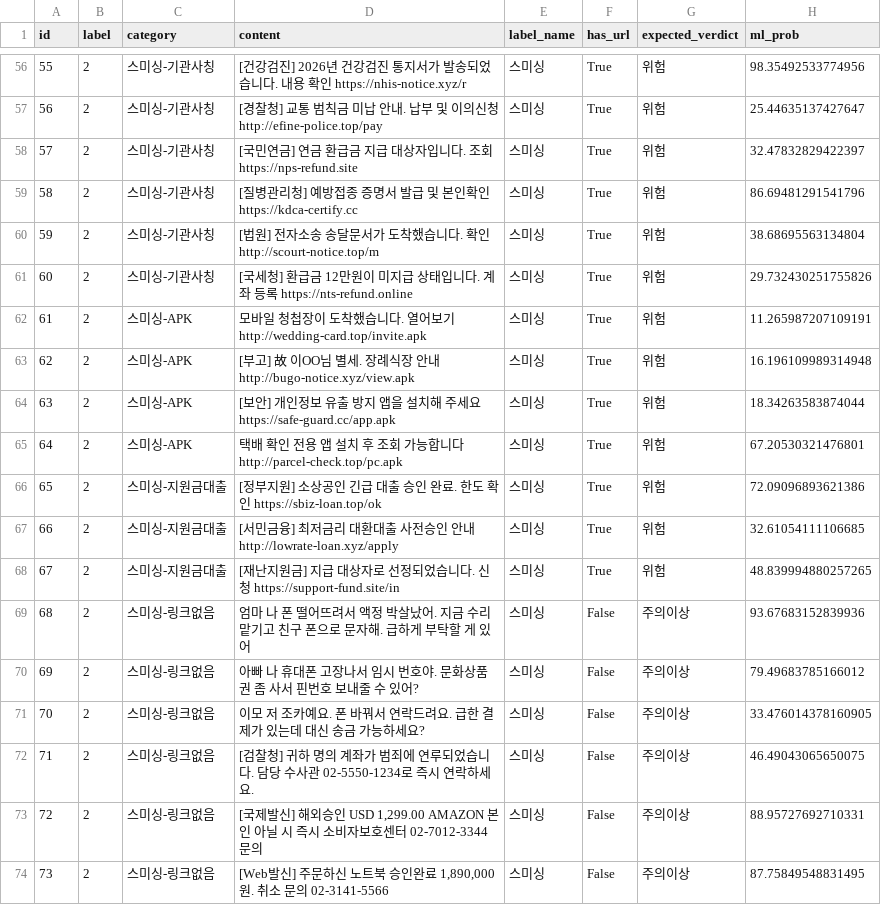
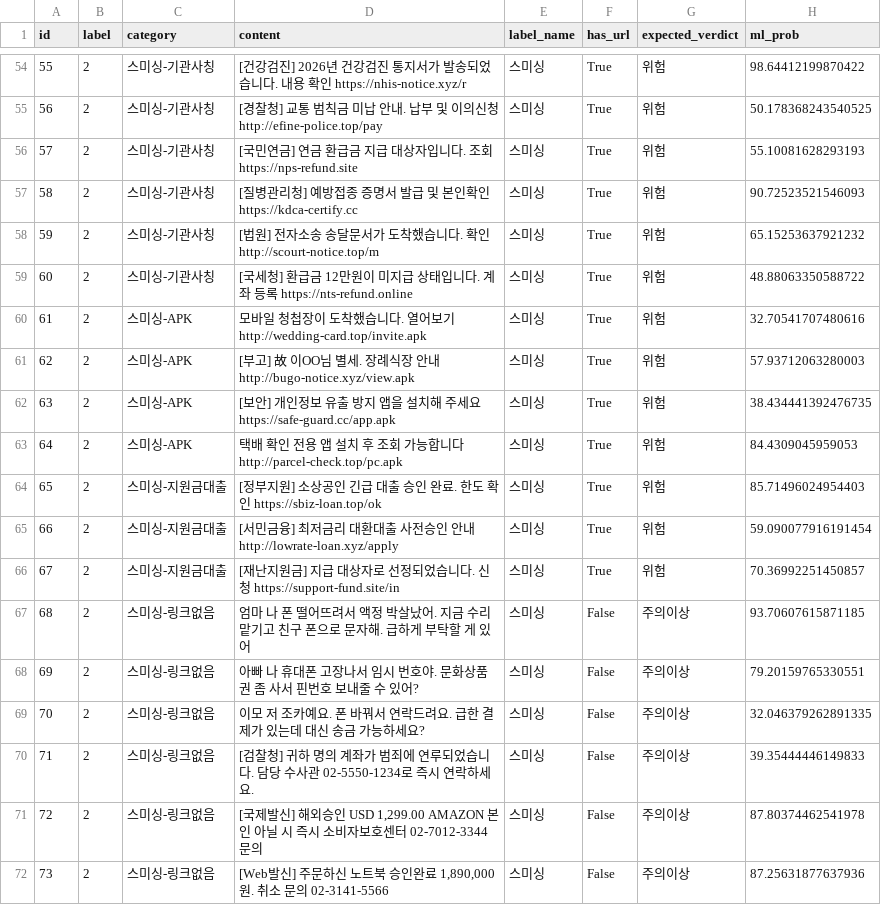
Before and after one commit to LIVDUCK01/smishing-detector, a CSV file: eval_result.csv, drawn as a sheet; only a part is shown, gaps mark what is left out; the diff covers the shown part only.

```diff
--- a/eval_result.csv
+++ b/eval_result.csv
@@ -56,19 +54,19 @@
-55,2,스미싱-기관사칭,[건강검진] 2026년 건강검진 통지서가 발송되었습니다. 내용 확인 https://nhis-notice.xyz/r,스미싱,True,위험,98.35492533774956
-56,2,스미싱-기관사칭,[경찰청] 교통 범칙금 미납 안내. 납부 및 이의신청 http://efine-police.top/pay,스미싱,True,위험,25.44635137427647
-57,2,스미싱-기관사칭,[국민연금] 연금 환급금 지급 대상자입니다. 조회 https://nps-refund.site,스미싱,True,위험,32.47832829422397
-58,2,스미싱-기관사칭,[질병관리청] 예방접종 증명서 발급 및 본인확인 https://kdca-certify.cc,스미싱,True,위험,86.69481291541796
-59,2,스미싱-기관사칭,[법원] 전자소송 송달문서가 도착했습니다. 확인 http://scourt-notice.top/m,스미싱,True,위험,38.68695563134804
-60,2,스미싱-기관사칭,[국세청] 환급금 12만원이 미지급 상태입니다. 계좌 등록 https://nts-refund.online,스미싱,True,위험,29.732430251755826
-61,2,스미싱-APK,모바일 청첩장이 도착했습니다. 열어보기 http://wedding-card.top/invite.apk,스미싱,True,위험,11.265987207109191
-62,2,스미싱-APK,[부고] 故 이OO님 별세. 장례식장 안내 http://bugo-notice.xyz/view.apk,스미싱,True,위험,16.196109989314948
-63,2,스미싱-APK,[보안] 개인정보 유출 방지 앱을 설치해 주세요 https://safe-guard.cc/app.apk,스미싱,True,위험,18.34263583874044
-64,2,스미싱-APK,택배 확인 전용 앱 설치 후 조회 가능합니다 http://parcel-check.top/pc.apk,스미싱,True,위험,67.20530321476801
-65,2,스미싱-지원금대출,[정부지원] 소상공인 긴급 대출 승인 완료. 한도 확인 https://sbiz-loan.top/ok,스미싱,True,위험,72.09096893621386
-66,2,스미싱-지원금대출,[서민금융] 최저금리 대환대출 사전승인 안내 http://lowrate-loan.xyz/apply,스미싱,True,위험,32.61054111106685
-67,2,스미싱-지원금대출,[재난지원금] 지급 대상자로 선정되었습니다. 신청 https://support-fund.site/in,스미싱,True,위험,48.839994880257265
-68,2,스미싱-링크없음,엄마 나 폰 떨어뜨려서 액정 박살났어. 지금 수리 맡기고 친구 폰으로 문자해. 급하게 부탁할 게 있어,스미싱,False,주의이상,93.67683152839936
-69,2,스미싱-링크없음,아빠 나 휴대폰 고장나서 임시 번호야. 문화상품권 좀 사서 핀번호 보내줄 수 있어?,스미싱,False,주의이상,79.49683785166012
-70,2,스미싱-링크없음,이모 저 조카예요. 폰 바꿔서 연락드려요. 급한 결제가 있는데 대신 송금 가능하세요?,스미싱,False,주의이상,33.476014378160905
-71,2,스미싱-링크없음,[검찰청] 귀하 명의 계좌가 범죄에 연루되었습니다. 담당 수사관 02-5550-1234로 즉시 연락하세요.,스미싱,False,주의이상,46.49043065650075
-72,2,스미싱-링크없음,"[국제발신] 해외승인 USD 1,299.00 AMAZON 본인 아닐 시 즉시 소비자보호센터 02-7012-3344 문의",스미싱,False,주의이상,88.95727692710331
-73,2,스미싱-링크없음,"[Web발신] 주문하신 노트북 승인완료 1,890,000원. 취소 문의 02-3141-5566",스미싱,False,주의이상,87.75849548831495
+55,2,스미싱-기관사칭,[건강검진] 2026년 건강검진 통지서가 발송되었습니다. 내용 확인 https://nhis-notice.xyz/r,스미싱,True,위험,98.64412199870422
+56,2,스미싱-기관사칭,[경찰청] 교통 범칙금 미납 안내. 납부 및 이의신청 http://efine-police.top/pay,스미싱,True,위험,50.178368243540525
+57,2,스미싱-기관사칭,[국민연금] 연금 환급금 지급 대상자입니다. 조회 https://nps-refund.site,스미싱,True,위험,55.10081628293193
+58,2,스미싱-기관사칭,[질병관리청] 예방접종 증명서 발급 및 본인확인 https://kdca-certify.cc,스미싱,True,위험,90.72523521546093
+59,2,스미싱-기관사칭,[법원] 전자소송 송달문서가 도착했습니다. 확인 http://scourt-notice.top/m,스미싱,True,위험,65.15253637921232
+60,2,스미싱-기관사칭,[국세청] 환급금 12만원이 미지급 상태입니다. 계좌 등록 https://nts-refund.online,스미싱,True,위험,48.88063350588722
+61,2,스미싱-APK,모바일 청첩장이 도착했습니다. 열어보기 http://wedding-card.top/invite.apk,스미싱,True,위험,32.70541707480616
+62,2,스미싱-APK,[부고] 故 이OO님 별세. 장례식장 안내 http://bugo-notice.xyz/view.apk,스미싱,True,위험,57.93712063280003
+63,2,스미싱-APK,[보안] 개인정보 유출 방지 앱을 설치해 주세요 https://safe-guard.cc/app.apk,스미싱,True,위험,38.434441392476735
+64,2,스미싱-APK,택배 확인 전용 앱 설치 후 조회 가능합니다 http://parcel-check.top/pc.apk,스미싱,True,위험,84.4309045959053
+65,2,스미싱-지원금대출,[정부지원] 소상공인 긴급 대출 승인 완료. 한도 확인 https://sbiz-loan.top/ok,스미싱,True,위험,85.71496024954403
+66,2,스미싱-지원금대출,[서민금융] 최저금리 대환대출 사전승인 안내 http://lowrate-loan.xyz/apply,스미싱,True,위험,59.090077916191454
+67,2,스미싱-지원금대출,[재난지원금] 지급 대상자로 선정되었습니다. 신청 https://support-fund.site/in,스미싱,True,위험,70.36992251450857
+68,2,스미싱-링크없음,엄마 나 폰 떨어뜨려서 액정 박살났어. 지금 수리 맡기고 친구 폰으로 문자해. 급하게 부탁할 게 있어,스미싱,False,주의이상,93.70607615871185
+69,2,스미싱-링크없음,아빠 나 휴대폰 고장나서 임시 번호야. 문화상품권 좀 사서 핀번호 보내줄 수 있어?,스미싱,False,주의이상,79.20159765330551
+70,2,스미싱-링크없음,이모 저 조카예요. 폰 바꿔서 연락드려요. 급한 결제가 있는데 대신 송금 가능하세요?,스미싱,False,주의이상,32.046379262891335
+71,2,스미싱-링크없음,[검찰청] 귀하 명의 계좌가 범죄에 연루되었습니다. 담당 수사관 02-5550-1234로 즉시 연락하세요.,스미싱,False,주의이상,39.35444446149833
+72,2,스미싱-링크없음,"[국제발신] 해외승인 USD 1,299.00 AMAZON 본인 아닐 시 즉시 소비자보호센터 02-7012-3344 문의",스미싱,False,주의이상,87.80374462541978
+73,2,스미싱-링크없음,"[Web발신] 주문하신 노트북 승인완료 1,890,000원. 취소 문의 02-3141-5566",스미싱,False,주의이상,87.25631877637936
```
Also changed, not shown: 2 removed rows and 52 edited cells elsewhere in this file, 24 other files.
